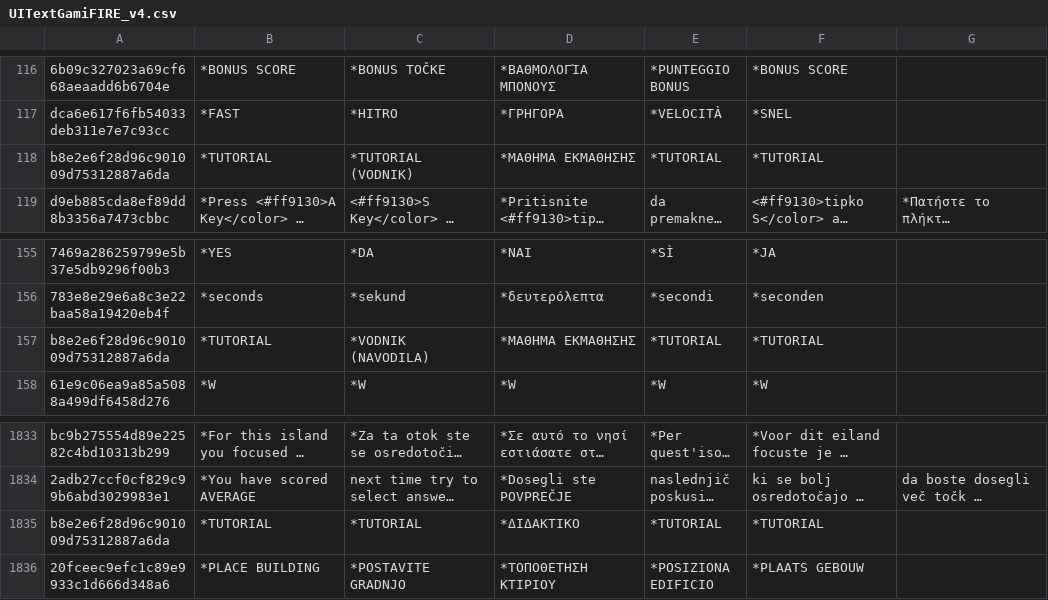
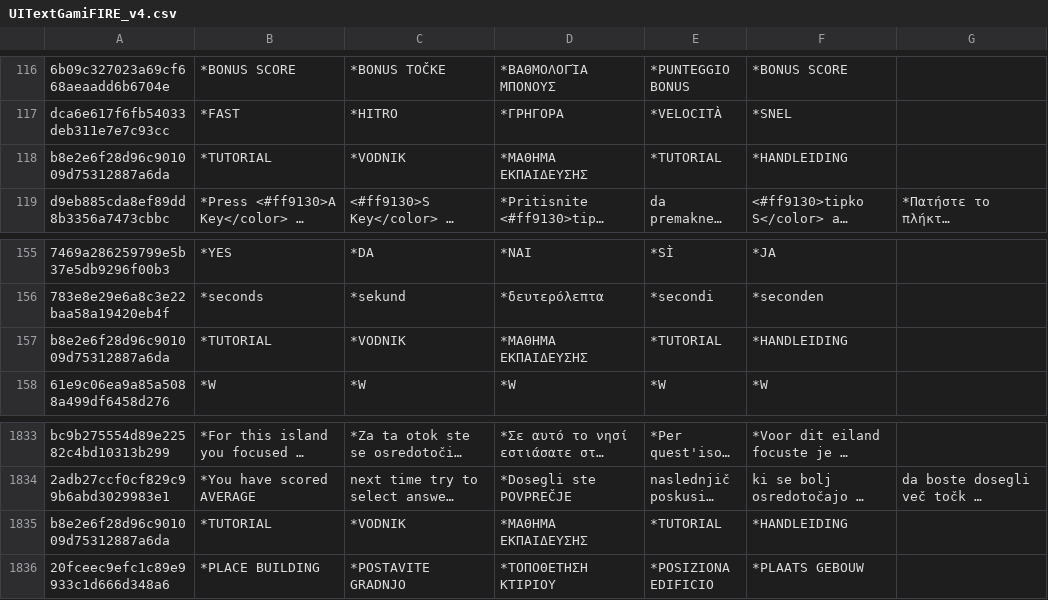
Before and after one commit to norrisemphasys/GamiFIRE, a CSV file: Assets/Resources/TextAssets/Language/UITextGamiFIRE_v4.csv, drawn as a sheet; only a part is shown, gaps mark what is left out; long unchanged cells end in …; the diff names each change by its address in the sheet, - before the commit and + after, or states it on an @@ line.

Commit message:
Implemented export CSV Updated language text translation.

```diff
--- a/Assets/Resources/TextAssets/Language/UITextGamiFIRE_v4.csv
+++ b/Assets/Resources/TextAssets/Language/UITextGamiFIRE_v4.csv
-C118: *TUTORIAL (VODNIK)
+C118: *VODNIK
-D118: *ΜΑΘΗΜΑ ΕΚΜΑΘΗΣΗΣ
+D118: *ΜΑΘΗΜΑ ΕΚΠΑΙΔΕΥΣΗΣ
-F118: *TUTORIAL
+F118: *HANDLEIDING
-C157: *VODNIK (NAVODILA)
+C157: *VODNIK
-D157: *ΜΑΘΗΜΑ ΕΚΜΑΘΗΣΗΣ
+D157: *ΜΑΘΗΜΑ ΕΚΠΑΙΔΕΥΣΗΣ
-F157: *TUTORIAL
+F157: *HANDLEIDING
-C1835: *TUTORIAL
+C1835: *VODNIK
-D1835: *ΔΙΔΑΚΤΙΚΟ
+D1835: *ΜΑΘΗΜΑ ΕΚΠΑΙΔΕΥΣΗΣ
-F1835: *TUTORIAL
+F1835: *HANDLEIDING
```
Also changed, not shown: 21 other files.
